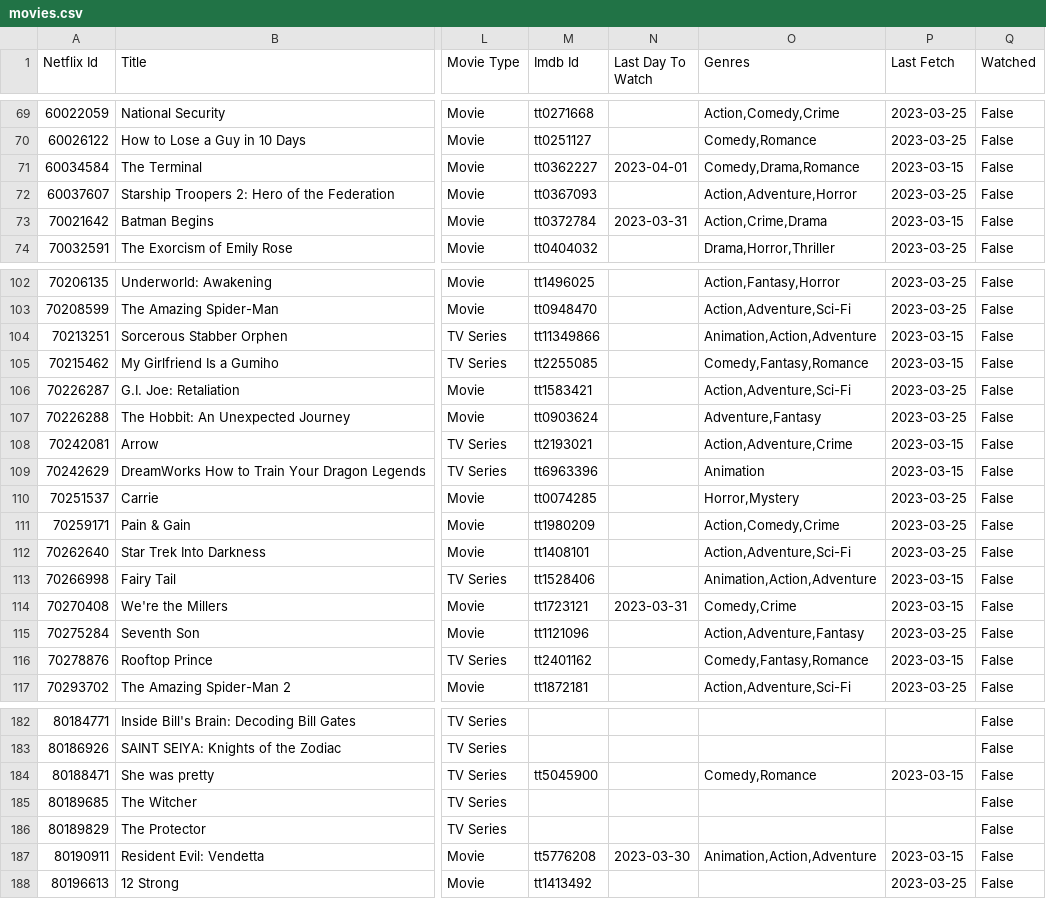
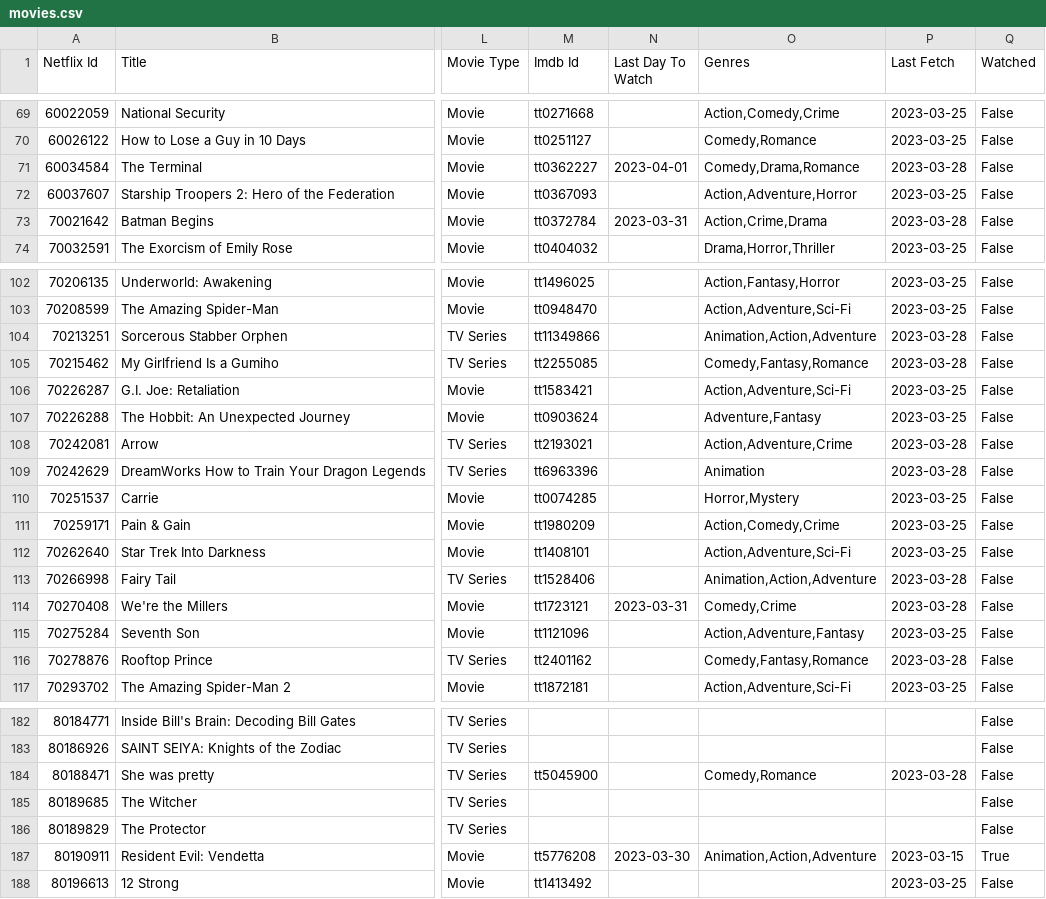
Before and after one commit to lamhq/mov-tool, a CSV file: data/movies.csv, drawn as a sheet; only a part is shown, gaps mark what is left out; the diff covers the shown part only; the diff names each change by its address in the sheet, - before the commit and + after, or states it on an @@ line.

```diff
--- a/data/movies.csv
+++ b/data/movies.csv
-P71 (Last Fetch): 2023-03-15
+P71 (Last Fetch): 2023-03-28
-P73 (Last Fetch): 2023-03-15
+P73 (Last Fetch): 2023-03-28
-P104:P105 (Last Fetch): 2023-03-15
+P104:P105 (Last Fetch): 2023-03-28
-P108:P109 (Last Fetch): 2023-03-15
+P108:P109 (Last Fetch): 2023-03-28
-P113:P114 (Last Fetch): 2023-03-15
+P113:P114 (Last Fetch): 2023-03-28
-P116 (Last Fetch): 2023-03-15
+P116 (Last Fetch): 2023-03-28
-P184 (Last Fetch): 2023-03-15
+P184 (Last Fetch): 2023-03-28
-Q187 (Watched): False
+Q187 (Watched): True
```
Also changed, not shown: 6 added rows and 54 edited cells elsewhere in this file, 1 other file.
